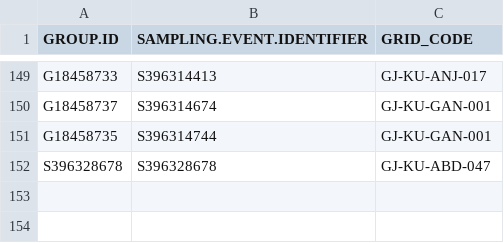
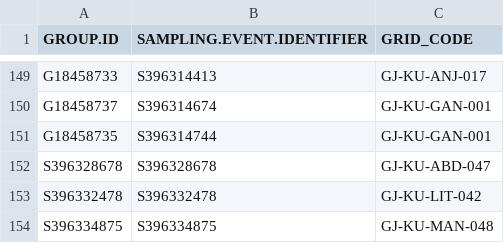
Before and after one commit to birdcountindia/pmc-dashboard, a CSV file: years/2026/checklist_grid_map.csv, drawn as a sheet; only a part is shown, gaps mark what is left out; the diff names each change by its address in the sheet, - before the commit and + after, or states it on an @@ line.

```diff
--- a/years/2026/checklist_grid_map.csv
+++ b/years/2026/checklist_grid_map.csv
+row 153: S396332478 | S396332478 | GJ-KU-LIT-042
+row 154: S396334875 | S396334875 | GJ-KU-MAN-048
```
Also changed, not shown: years/2026/nonprotocol/checklist_grid_map.csv, years/2026/protocol/checklist_grid_map.csv, 32 other files.
